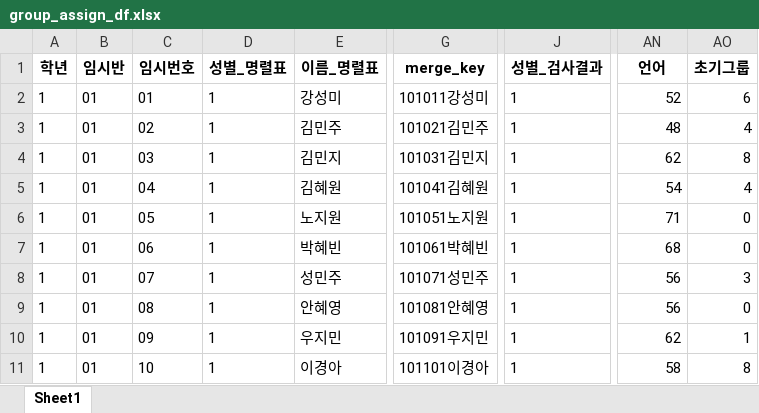
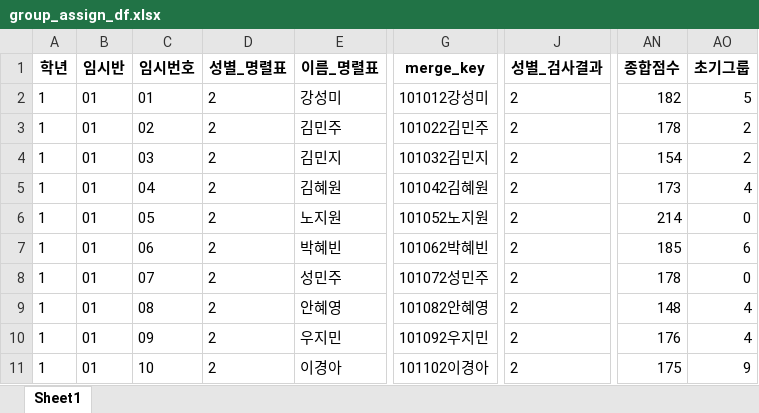
Before and after one commit to Byumin/group_classification, an Excel workbook: group_assign_df.xlsx, sheet Sheet1, drawn as a sheet; only a part is shown, gaps mark what is left out; values as stored, in another font and other column widths than the file's, no borders; the diff covers the shown part only; the diff names each change by its address in the sheet, - before the commit and + after, or states it on an @@ line.

```diff
--- a/group_assign_df.xlsx (sheet Sheet1)
+++ b/group_assign_df.xlsx (sheet Sheet1)
-AN1: 언어
+AN1: 종합점수
-D2:D11 (성별_명렬표): 1
+D2:D11 (성별_명렬표): 2
-G2 (merge_key): 101011강성미
+G2 (merge_key): 101012강성미
-J2:J11 (성별_검사결과): 1
+J2:J11 (성별_검사결과): 2
-AN2 (종합점수): 52
+AN2 (종합점수): 182
-AO2 (초기그룹): 6
+AO2 (초기그룹): 5
-G3 (merge_key): 101021김민주
+G3 (merge_key): 101022김민주
-AN3 (종합점수): 48
+AN3 (종합점수): 178
-AO3 (초기그룹): 4
+AO3 (초기그룹): 2
-G4 (merge_key): 101031김민지
+G4 (merge_key): 101032김민지
-AN4 (종합점수): 62
+AN4 (종합점수): 154
-AO4 (초기그룹): 8
+AO4 (초기그룹): 2
-G5 (merge_key): 101041김혜원
+G5 (merge_key): 101042김혜원
-AN5 (종합점수): 54
+AN5 (종합점수): 173
-G6 (merge_key): 101051노지원
+G6 (merge_key): 101052노지원
-AN6 (종합점수): 71
+AN6 (종합점수): 214
-G7 (merge_key): 101061박혜빈
+G7 (merge_key): 101062박혜빈
-AN7 (종합점수): 68
+AN7 (종합점수): 185
-AO7 (초기그룹): 0
+AO7 (초기그룹): 6
-G8 (merge_key): 101071성민주
+G8 (merge_key): 101072성민주
-AN8 (종합점수): 56
+AN8 (종합점수): 178
-AO8 (초기그룹): 3
+AO8 (초기그룹): 0
-G9 (merge_key): 101081안혜영
+G9 (merge_key): 101082안혜영
-AN9 (종합점수): 56
+AN9 (종합점수): 148
-AO9 (초기그룹): 0
+AO9 (초기그룹): 4
-G10 (merge_key): 101091우지민
+G10 (merge_key): 101092우지민
-AN10 (종합점수): 62
+AN10 (종합점수): 176
-AO10 (초기그룹): 1
+AO10 (초기그룹): 4
-G11 (merge_key): 101101이경아
+G11 (merge_key): 101102이경아
-AN11 (종합점수): 58
+AN11 (종합점수): 175
-AO11 (초기그룹): 8
+AO11 (초기그룹): 9
```
Also changed, not shown: 941 edited cells elsewhere in this sheet, group_assign_df_관계스왑용.xlsx, 3 other files.
